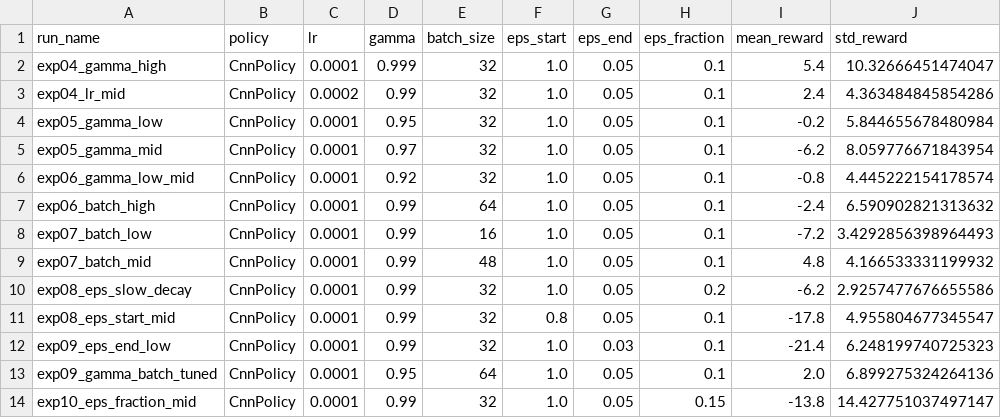
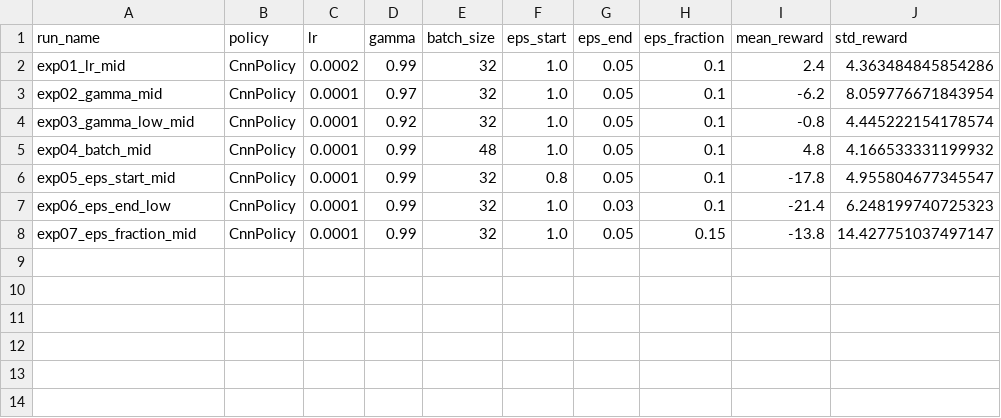
Before and after one commit to JokMaker/dqn-atari-boxing, a CSV file: experiments/vincent_experiments.csv, drawn as a sheet.

```diff
--- a/experiments/vincent_experiments.csv
+++ b/experiments/vincent_experiments.csv
@@ -1,14 +1,8 @@
 run_name,policy,lr,gamma,batch_size,eps_start,eps_end,eps_fraction,mean_reward,std_reward
-exp04_gamma_high,CnnPolicy,0.0001,0.999,32,1.0,0.05,0.1,5.4,10.32666451474047
-exp04_lr_mid,CnnPolicy,0.0002,0.99,32,1.0,0.05,0.1,2.4,4.363484845854286
-exp05_gamma_low,CnnPolicy,0.0001,0.95,32,1.0,0.05,0.1,-0.2,5.844655678480984
-exp05_gamma_mid,CnnPolicy,0.0001,0.97,32,1.0,0.05,0.1,-6.2,8.059776671843954
-exp06_gamma_low_mid,CnnPolicy,0.0001,0.92,32,1.0,0.05,0.1,-0.8,4.445222154178574
-exp06_batch_high,CnnPolicy,0.0001,0.99,64,1.0,0.05,0.1,-2.4,6.590902821313632
-exp07_batch_low,CnnPolicy,0.0001,0.99,16,1.0,0.05,0.1,-7.2,3.4292856398964493
-exp07_batch_mid,CnnPolicy,0.0001,0.99,48,1.0,0.05,0.1,4.8,4.166533331199932
-exp08_eps_slow_decay,CnnPolicy,0.0001,0.99,32,1.0,0.05,0.2,-6.2,2.9257477676655586
-exp08_eps_start_mid,CnnPolicy,0.0001,0.99,32,0.8,0.05,0.1,-17.8,4.955804677345547
-exp09_eps_end_low,CnnPolicy,0.0001,0.99,32,1.0,0.03,0.1,-21.4,6.248199740725323
-exp09_gamma_batch_tuned,CnnPolicy,0.0001,0.95,64,1.0,0.05,0.1,2.0,6.899275324264136
-exp10_eps_fraction_mid,CnnPolicy,0.0001,0.99,32,1.0,0.05,0.15,-13.8,14.427751037497147
+exp01_lr_mid,CnnPolicy,0.0002,0.99,32,1.0,0.05,0.1,2.4,4.363484845854286
+exp02_gamma_mid,CnnPolicy,0.0001,0.97,32,1.0,0.05,0.1,-6.2,8.059776671843954
+exp03_gamma_low_mid,CnnPolicy,0.0001,0.92,32,1.0,0.05,0.1,-0.8,4.445222154178574
+exp04_batch_mid,CnnPolicy,0.0001,0.99,48,1.0,0.05,0.1,4.8,4.166533331199932
+exp05_eps_start_mid,CnnPolicy,0.0001,0.99,32,0.8,0.05,0.1,-17.8,4.955804677345547
+exp06_eps_end_low,CnnPolicy,0.0001,0.99,32,1.0,0.03,0.1,-21.4,6.248199740725323
+exp07_eps_fraction_mid,CnnPolicy,0.0001,0.99,32,1.0,0.05,0.15,-13.8,14.427751037497147
```
Also changed, not shown: 1 other file.
